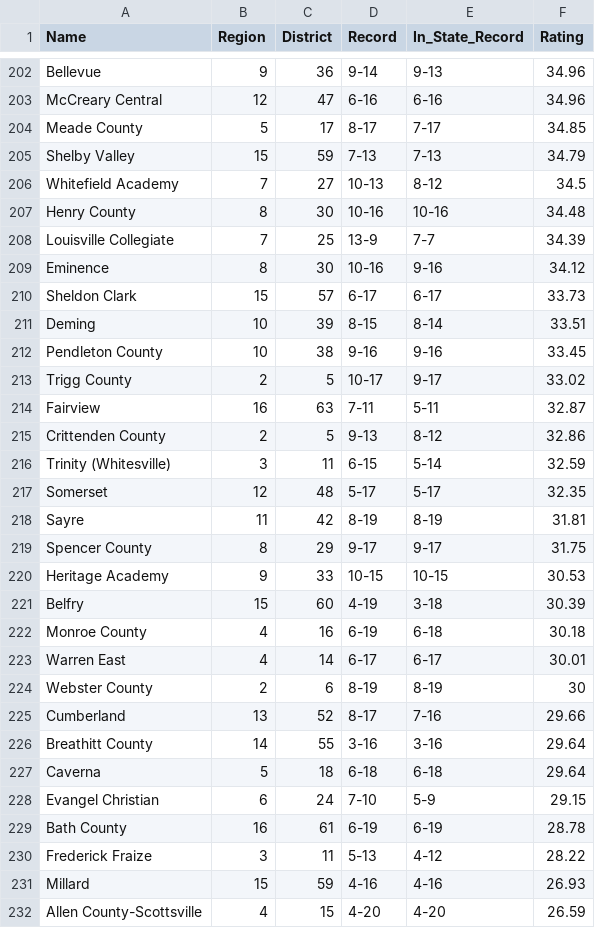
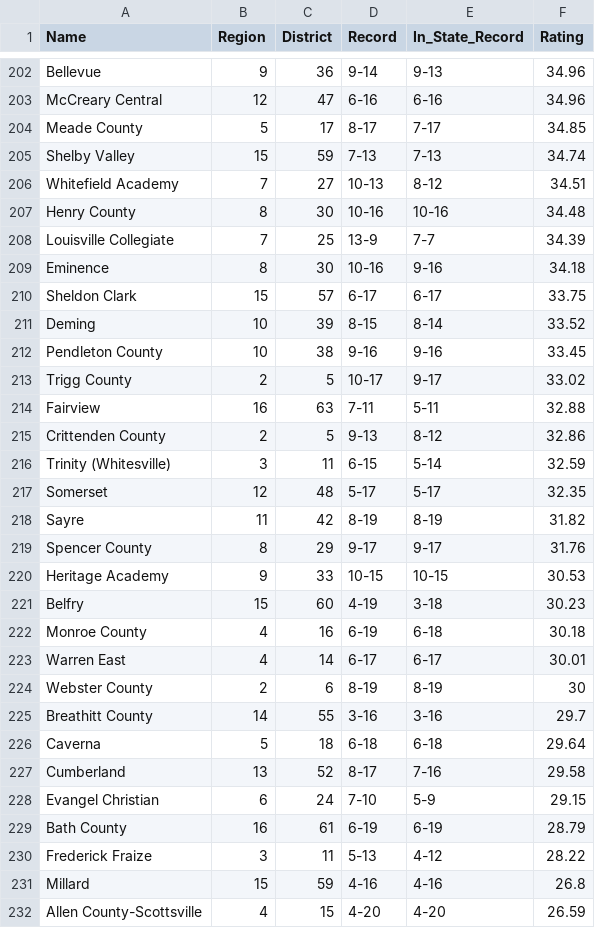
Before and after one commit to jacksonkennedynorris/rankings, a CSV file: BBasketball/1999table.csv, drawn as a sheet; only a part is shown, gaps mark what is left out; the diff covers the shown part only.

```diff
--- a/BBasketball/1999table.csv
+++ b/BBasketball/1999table.csv
@@ -204,12 +204,12 @@ McCreary Central,12,47,6-16,6-16,34.96
 Meade County,5,17,8-17,7-17,34.85
-Shelby Valley,15,59,7-13,7-13,34.79
-Whitefield Academy,7,27,10-13,8-12,34.5
+Shelby Valley,15,59,7-13,7-13,34.74
+Whitefield Academy,7,27,10-13,8-12,34.51
 Henry County,8,30,10-16,10-16,34.48
 Louisville Collegiate,7,25,13-9,7-7,34.39
-Eminence,8,30,10-16,9-16,34.12
-Sheldon Clark,15,57,6-17,6-17,33.73
-Deming,10,39,8-15,8-14,33.51
+Eminence,8,30,10-16,9-16,34.18
+Sheldon Clark,15,57,6-17,6-17,33.75
+Deming,10,39,8-15,8-14,33.52
 Pendleton County,10,38,9-16,9-16,33.45
 Trigg County,2,5,10-17,9-17,33.02
-Fairview,16,63,7-11,5-11,32.87
+Fairview,16,63,7-11,5-11,32.88
 Crittenden County,2,5,9-13,8-12,32.86
@@ -217,6 +217,6 @@ Trinity (Whitesville),3,11,6-15,5-14,32.59
 Somerset,12,48,5-17,5-17,32.35
-Sayre,11,42,8-19,8-19,31.81
-Spencer County,8,29,9-17,9-17,31.75
+Sayre,11,42,8-19,8-19,31.82
+Spencer County,8,29,9-17,9-17,31.76
 Heritage Academy,9,33,10-15,10-15,30.53
-Belfry,15,60,4-19,3-18,30.39
+Belfry,15,60,4-19,3-18,30.23
 Monroe County,4,16,6-19,6-18,30.18
@@ -224,9 +224,9 @@ Warren East,4,14,6-17,6-17,30.01
 Webster County,2,6,8-19,8-19,30
-Cumberland,13,52,8-17,7-16,29.66
-Breathitt County,14,55,3-16,3-16,29.64
+Breathitt County,14,55,3-16,3-16,29.7
 Caverna,5,18,6-18,6-18,29.64
+Cumberland,13,52,8-17,7-16,29.58
 Evangel Christian,6,24,7-10,5-9,29.15
-Bath County,16,61,6-19,6-19,28.78
+Bath County,16,61,6-19,6-19,28.79
 Frederick Fraize,3,11,5-13,4-12,28.22
-Millard,15,59,4-16,4-16,26.93
+Millard,15,59,4-16,4-16,26.8
 Allen County-Scottsville,4,15,4-20,4-20,26.59
```
Also changed, not shown: 9 added rows, 9 removed rows and 68 edited cells elsewhere in this file, BBasketball/2020table.csv, 1 other file.
